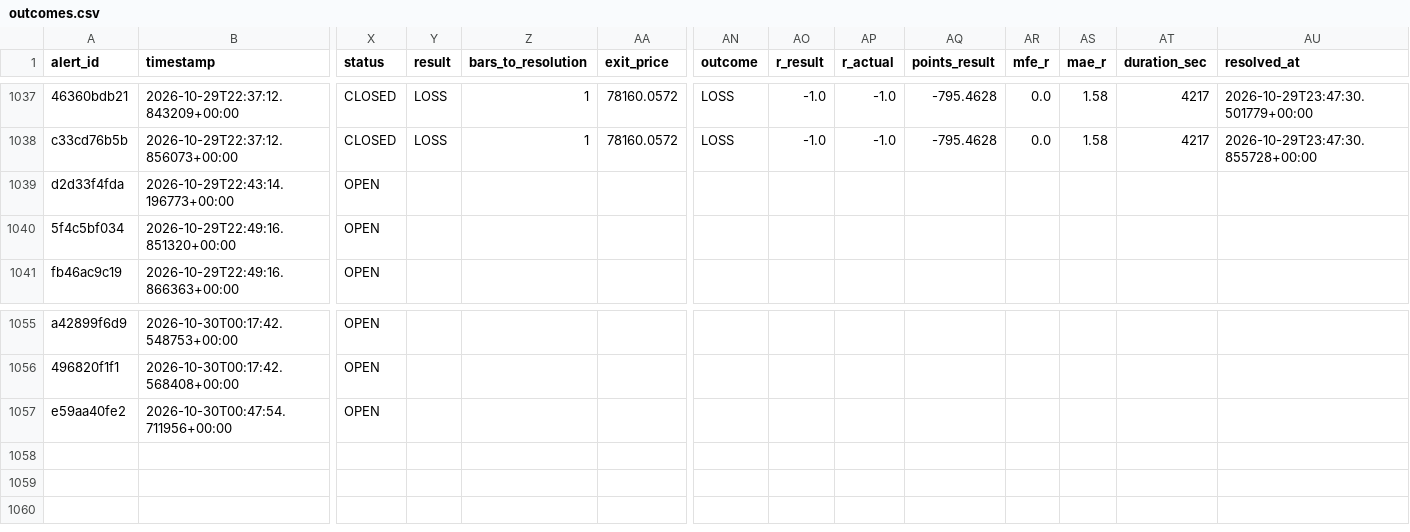
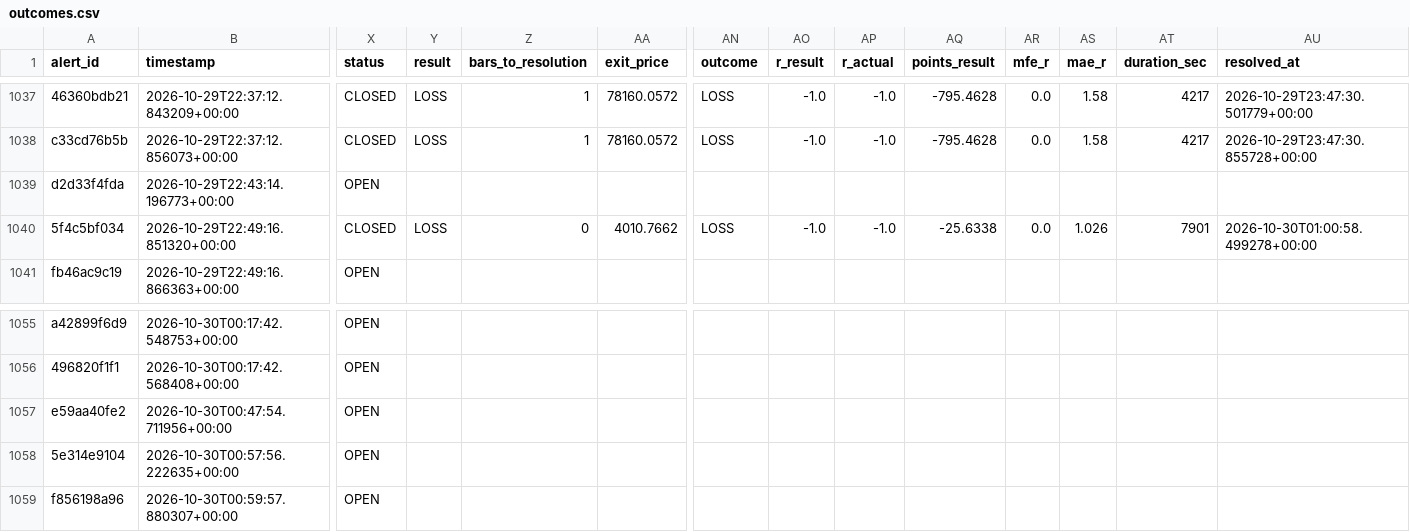
Before and after one commit to kdubsk1/bot, a CSV file: outcomes.csv, drawn as a sheet; only a part is shown, gaps mark what is left out; rows hold the shown columns only; the diff names each change by its address in the sheet, - before the commit and + after, or states it on an @@ line.

Commit message:
Ledger: 2026-10-30 01:05 UTC

```diff
--- a/outcomes.csv
+++ b/outcomes.csv
-X1040 (status): OPEN
+X1040 (status): CLOSED
-Y1040 (result): (empty)
+Y1040 (result): LOSS
-Z1040 (bars_to_resolution): (empty)
+Z1040 (bars_to_resolution): 0
-AA1040 (exit_price): (empty)
+AA1040 (exit_price): 4010.7662
-AN1040 (outcome): (empty)
+AN1040 (outcome): LOSS
-AO1040 (r_result): (empty)
+AO1040 (r_result): -1.0
-AP1040 (r_actual): (empty)
+AP1040 (r_actual): -1.0
-AQ1040 (points_result): (empty)
+AQ1040 (points_result): -25.6338
-AR1040 (mfe_r): (empty)
+AR1040 (mfe_r): 0.0
-AS1040 (mae_r): (empty)
+AS1040 (mae_r): 1.026
-AT1040 (duration_sec): (empty)
+AT1040 (duration_sec): 7901
-AU1040 (resolved_at): (empty)
+AU1040 (resolved_at): 2026-10-30T01:00:58.499278+00:00
+row 1058: 5e314e9104 | 2026-10-30T00:57:56.222635+00:00 | OPEN
+row 1059: f856198a96 | 2026-10-30T00:59:57.880307+00:00 | OPEN
```
